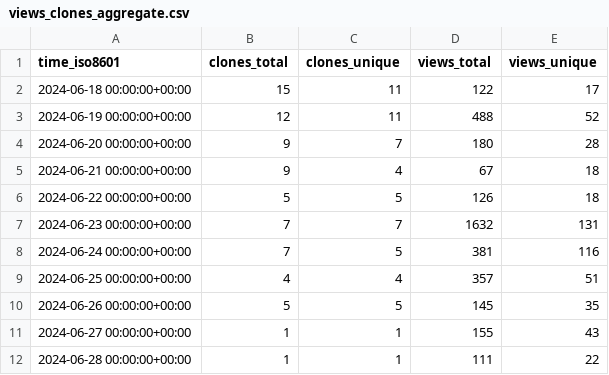
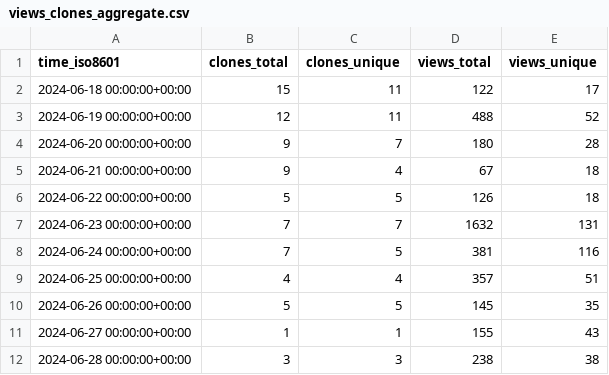
Before and after one commit to vishal2376/scroll-block, a CSV file: vishal2376/scroll-block/ghrs-data/views_clones_aggregate.csv, drawn as a sheet.

```diff
--- a/vishal2376/scroll-block/ghrs-data/views_clones_aggregate.csv
+++ b/vishal2376/scroll-block/ghrs-data/views_clones_aggregate.csv
@@ -11,2 +11,2 @@ time_iso8601,clones_total,clones_unique,views_total,views_unique
 2024-06-27 00:00:00+00:00,1,1,155,43
-2024-06-28 00:00:00+00:00,1,1,111,22
+2024-06-28 00:00:00+00:00,3,3,238,38
```
Also changed, not shown: 1 other file.
